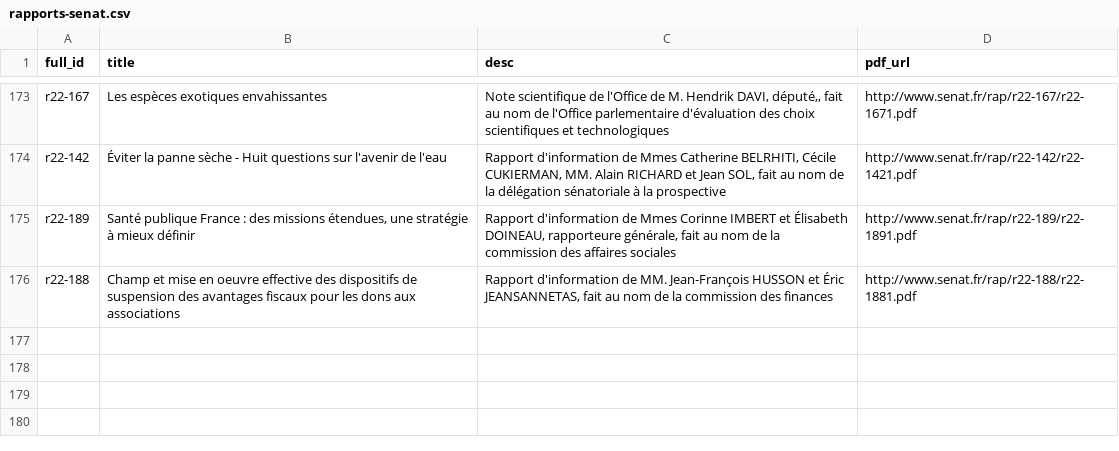
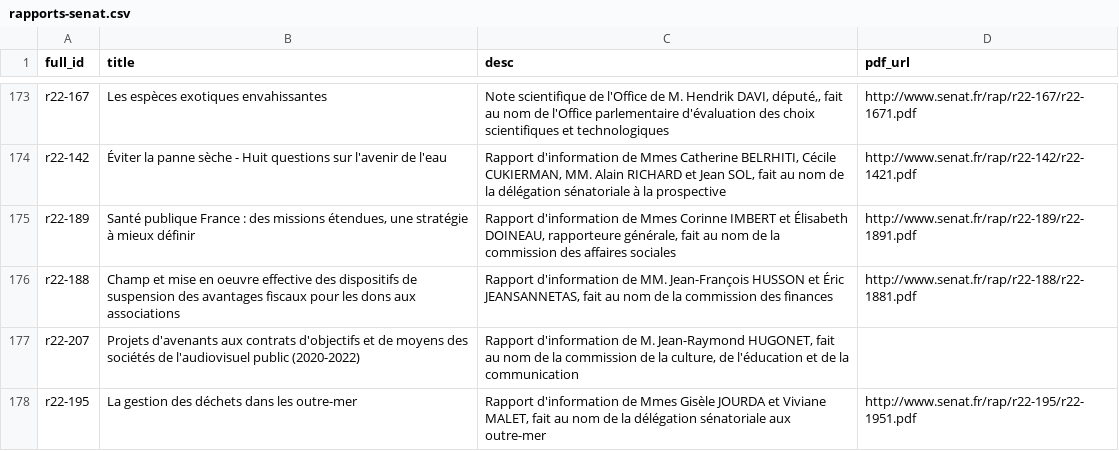
Before and after one commit to seracio/au-rapport, a CSV file: notebooks/rapports-senat.csv, drawn as a sheet; only a part is shown, gaps mark what is left out; the diff names each change by its address in the sheet, - before the commit and + after, or states it on an @@ line.

```diff
--- a/notebooks/rapports-senat.csv
+++ b/notebooks/rapports-senat.csv
+row 177: r22-207 | Projets d'avenants aux contrats d'objectifs et de moyens des sociétés de l'audiovisuel public (2020-2022) | Rapport d'information de M. Jean-Raymond HUGONET, fait au nom de la commission de la culture, de l'éducation et de la communication
+row 178: r22-195 | La gestion des déchets dans les outre-mer | Rapport d'information de Mmes Gisèle JOURDA et Viviane MALET, fait au nom de la délégation sénatoriale aux outre-mer | http://www.senat.fr/rap/r22-195/r22-1951.pdf
```
Also changed, not shown: 3 other files.
